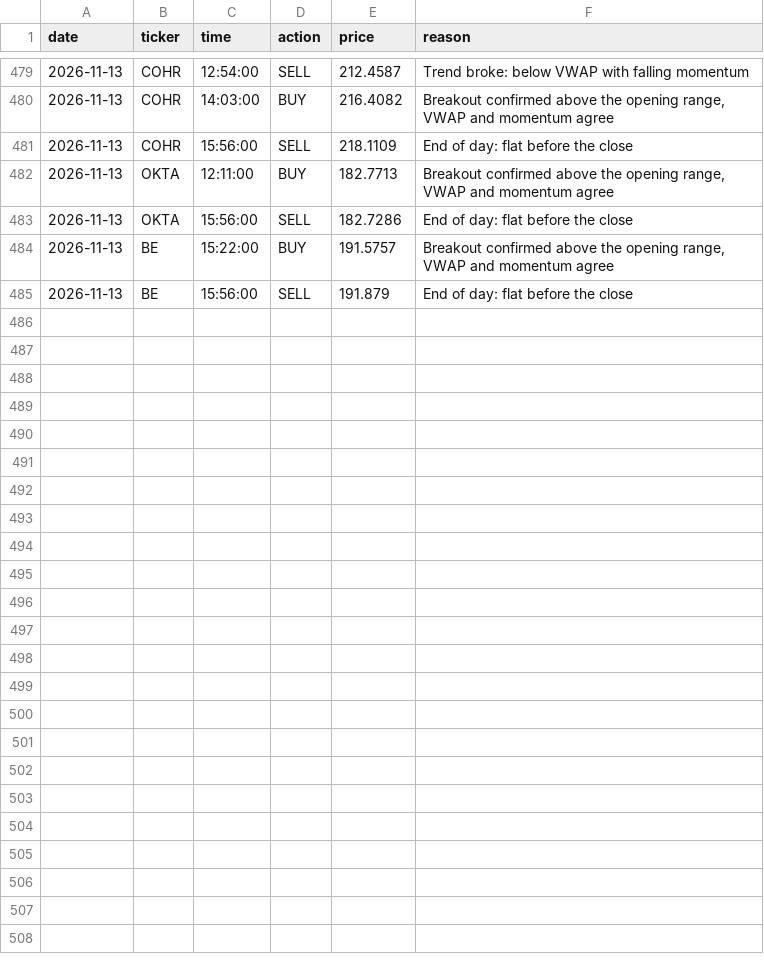
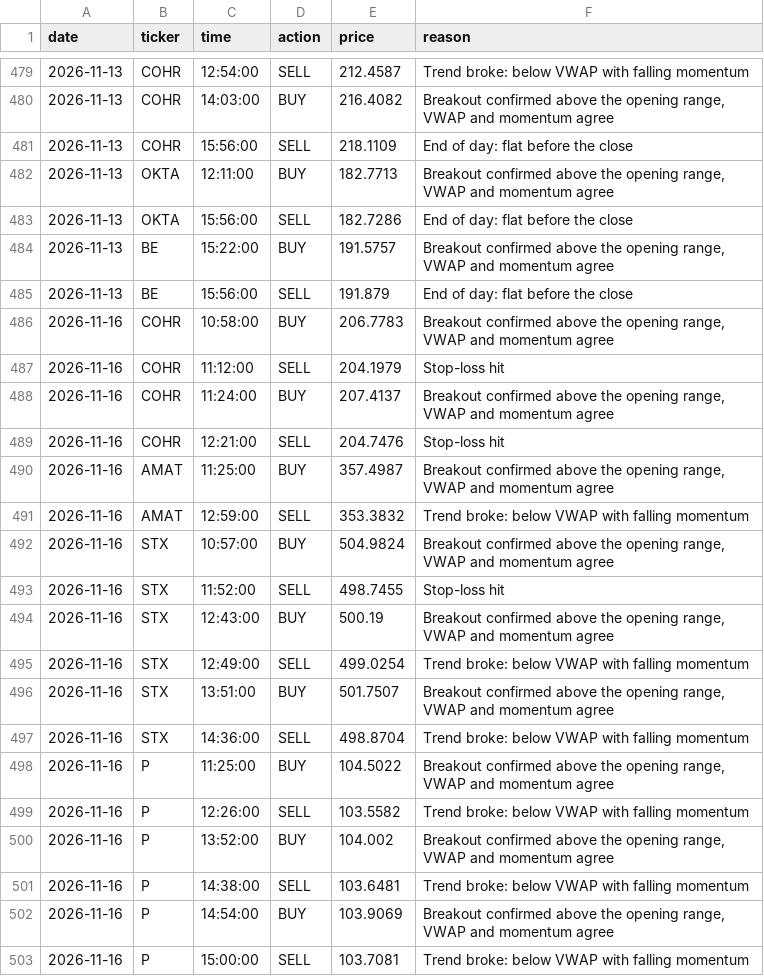
Before and after one commit to jasonmatt1112-coder/SRanker, a CSV file: data/stock_ranker_history_live_trades.csv, drawn as a sheet; only a part is shown, gaps mark what is left out.

```diff
--- a/data/stock_ranker_history_live_trades.csv
+++ b/data/stock_ranker_history_live_trades.csv
@@ -485 +485,19 @@ date,ticker,time,action,price,reason
 2026-11-13,BE,15:56:00,SELL,191.879,End of day: flat before the close
+2026-11-16,COHR,10:58:00,BUY,206.7783,"Breakout confirmed above the opening range, VWAP and momentum agree"
+2026-11-16,COHR,11:12:00,SELL,204.1979,Stop-loss hit
+2026-11-16,COHR,11:24:00,BUY,207.4137,"Breakout confirmed above the opening range, VWAP and momentum agree"
+2026-11-16,COHR,12:21:00,SELL,204.7476,Stop-loss hit
+2026-11-16,AMAT,11:25:00,BUY,357.4987,"Breakout confirmed above the opening range, VWAP and momentum agree"
+2026-11-16,AMAT,12:59:00,SELL,353.3832,Trend broke: below VWAP with falling momentum
+2026-11-16,STX,10:57:00,BUY,504.9824,"Breakout confirmed above the opening range, VWAP and momentum agree"
+2026-11-16,STX,11:52:00,SELL,498.7455,Stop-loss hit
+2026-11-16,STX,12:43:00,BUY,500.19,"Breakout confirmed above the opening range, VWAP and momentum agree"
+2026-11-16,STX,12:49:00,SELL,499.0254,Trend broke: below VWAP with falling momentum
+2026-11-16,STX,13:51:00,BUY,501.7507,"Breakout confirmed above the opening range, VWAP and momentum agree"
+2026-11-16,STX,14:36:00,SELL,498.8704,Trend broke: below VWAP with falling momentum
+2026-11-16,P,11:25:00,BUY,104.5022,"Breakout confirmed above the opening range, VWAP and momentum agree"
+2026-11-16,P,12:26:00,SELL,103.5582,Trend broke: below VWAP with falling momentum
+2026-11-16,P,13:52:00,BUY,104.002,"Breakout confirmed above the opening range, VWAP and momentum agree"
+2026-11-16,P,14:38:00,SELL,103.6481,Trend broke: below VWAP with falling momentum
+2026-11-16,P,14:54:00,BUY,103.9069,"Breakout confirmed above the opening range, VWAP and momentum agree"
+2026-11-16,P,15:00:00,SELL,103.7081,Trend broke: below VWAP with falling momentum
```
Also changed, not shown: data/stock_ranker_history.csv, data/stock_ranker_history_live.csv, 3 other files.
